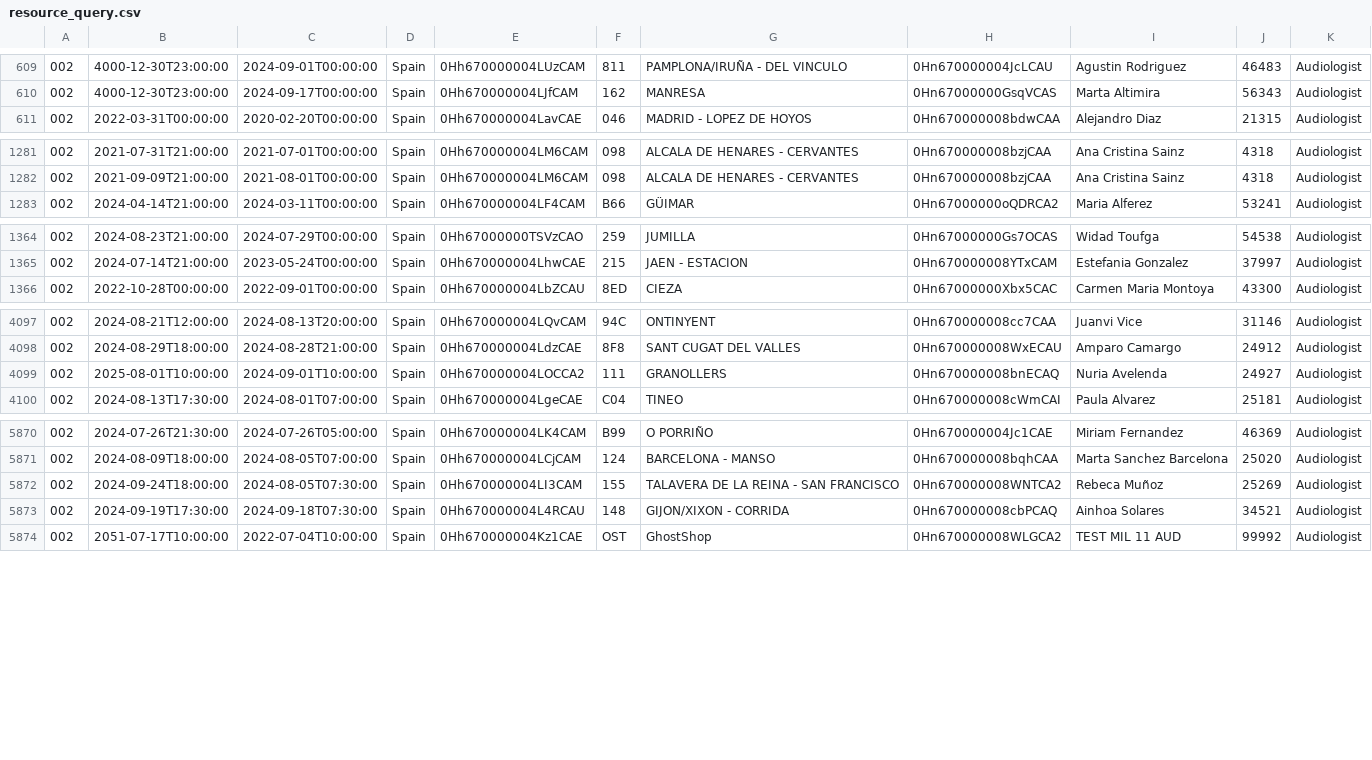
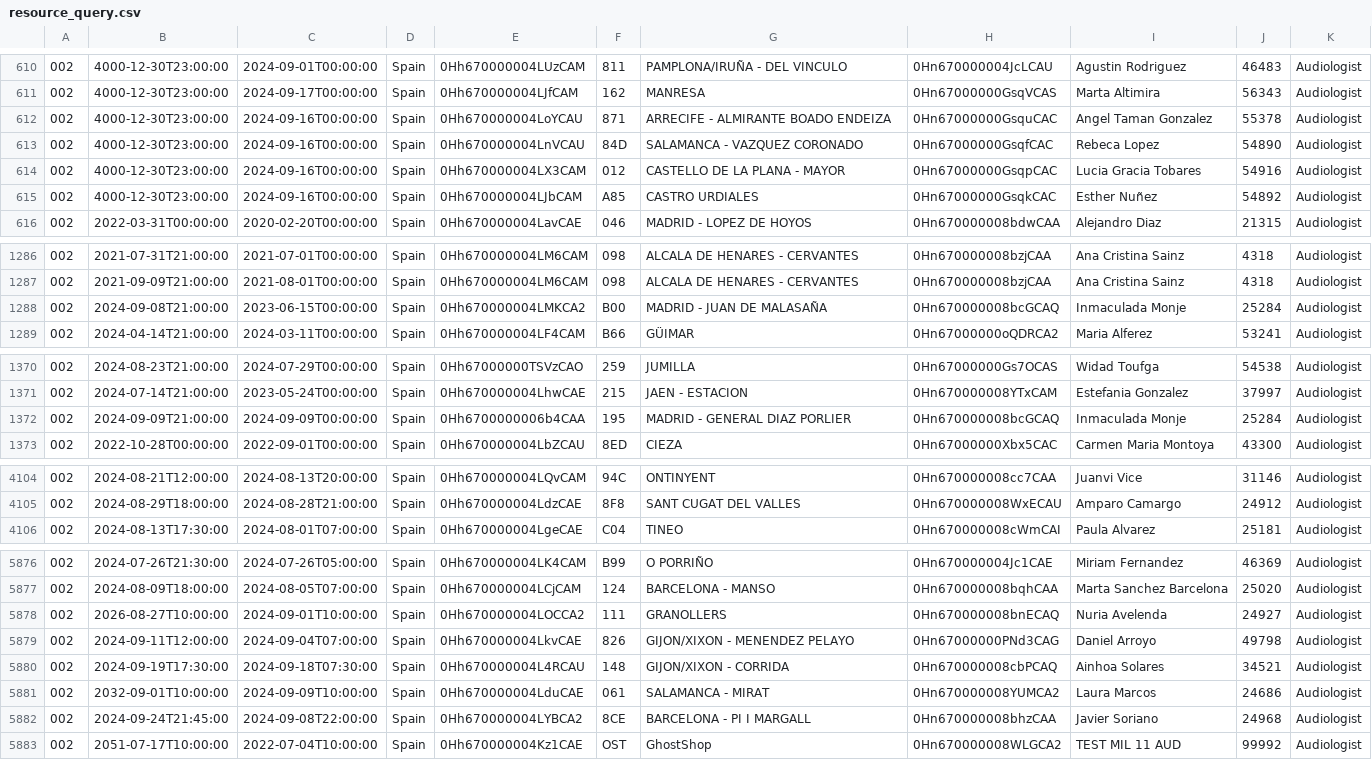
Before and after one commit to alisaleks/Agenda_App, a CSV file: resource_query.csv, drawn as a sheet; only a part is shown, gaps mark what is left out; removed rows and columns are numbered as before the commit, all else as after; the diff covers the shown part only; the diff names each change by its address in the sheet, - before the commit and + after, or states it on an @@ line.

Commit message:
Automatic dataset update

```diff
--- a/resource_query.csv
+++ b/resource_query.csv
+row 612: 002 | 4000-12-30T23:00:00 | 2024-09-16T00:00:00 | Spain | 0Hh670000004LoYCAU | 871 | ARRECIFE - ALMIRANTE BOADO ENDEIZA | 0Hn67000000GsquCAC | Angel Taman Gonzalez | 55378 | Audiologist
+row 613: 002 | 4000-12-30T23:00:00 | 2024-09-16T00:00:00 | Spain | 0Hh670000004LnVCAU | 84D | SALAMANCA - VAZQUEZ CORONADO | 0Hn67000000GsqfCAC | Rebeca Lopez | 54890 | Audiologist
+row 614: 002 | 4000-12-30T23:00:00 | 2024-09-16T00:00:00 | Spain | 0Hh670000004LX3CAM | 012 | CASTELLO DE LA PLANA - MAYOR | 0Hn67000000GsqpCAC | Lucia Gracia Tobares | 54916 | Audiologist
+row 615: 002 | 4000-12-30T23:00:00 | 2024-09-16T00:00:00 | Spain | 0Hh670000004LJbCAM | A85 | CASTRO URDIALES | 0Hn67000000GsqkCAC | Esther Nuñez | 54892 | Audiologist
+row 1288: 002 | 2024-09-08T21:00:00 | 2023-06-15T00:00:00 | Spain | 0Hh670000004LMKCA2 | B00 | MADRID - JUAN DE MALASAÑA | 0Hn670000008bcGCAQ | Inmaculada Monje | 25284 | Audiologist
+row 1372: 002 | 2024-09-09T21:00:00 | 2024-09-09T00:00:00 | Spain | 0Hh6700000006b4CAA | 195 | MADRID - GENERAL DIAZ PORLIER | 0Hn670000008bcGCAQ | Inmaculada Monje | 25284 | Audiologist
-row 4099: 002 | 2025-08-01T10:00:00 | 2024-09-01T10:00:00 | Spain | 0Hh670000004LOCCA2 | 111 | GRANOLLERS | 0Hn670000008bnECAQ | Nuria Avelenda | 24927 | Audiologist
+row 5878: 002 | 2026-08-27T10:00:00 | 2024-09-01T10:00:00 | Spain | 0Hh670000004LOCCA2 | 111 | GRANOLLERS | 0Hn670000008bnECAQ | Nuria Avelenda | 24927 | Audiologist
-B5879: 2024-09-24T18:00:00
+B5879: 2024-09-11T12:00:00
-C5879: 2024-08-05T07:30:00
+C5879: 2024-09-04T07:00:00
-E5879: 0Hh670000004LI3CAM
+E5879: 0Hh670000004LkvCAE
-F5879: 155
+F5879: 826
-G5879: TALAVERA DE LA REINA - SAN FRANCISCO
+G5879: GIJON/XIXON - MENENDEZ PELAYO
-H5879: 0Hn670000008WNTCA2
+H5879: 0Hn67000000PNd3CAG
-I5879: Rebeca Muñoz
+I5879: Daniel Arroyo
-J5879: 25269
+J5879: 49798
+row 5881: 002 | 2032-09-01T10:00:00 | 2024-09-09T10:00:00 | Spain | 0Hh670000004LduCAE | 061 | SALAMANCA - MIRAT | 0Hn670000008YUMCA2 | Laura Marcos | 24686 | Audiologist
+row 5882: 002 | 2024-09-24T21:45:00 | 2024-09-08T22:00:00 | Spain | 0Hh670000004LYBCA2 | 8CE | BARCELONA - PI I MARGALL | 0Hn670000008bhzCAA | Javier Soriano | 24968 | Audiologist
```
Also changed, not shown: 1 added row, 2 removed rows, 2 moved rows and 4 edited cells elsewhere in this file, 4 other files.
